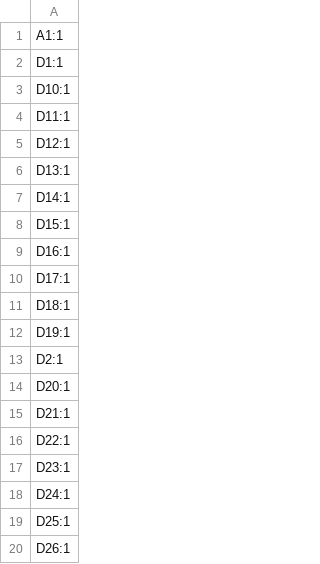
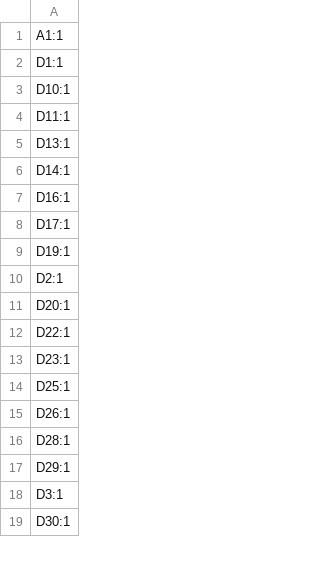
Before and after one commit to pizzalover125/sten0, a CSV file: PCB/production/designators.csv, drawn as a sheet; only a part is shown; the shorter side is filled out with more unchanged rows; the diff covers the shown part only.

```diff
--- a/PCB/production/designators.csv
+++ b/PCB/production/designators.csv
@@ -4,9 +4,6 @@ D10:1
 D11:1
-D12:1
 D13:1
 D14:1
-D15:1
 D16:1
 D17:1
-D18:1
 D19:1
@@ -14,6 +11,4 @@ D2:1
 D20:1
-D21:1
 D22:1
 D23:1
-D24:1
 D25:1
```
Also changed, not shown: 10 added rows, 7 removed rows and 2 edited cells elsewhere in this file, PCB/production/bom.csv, PCB/production/positions.csv, 18 other files.
